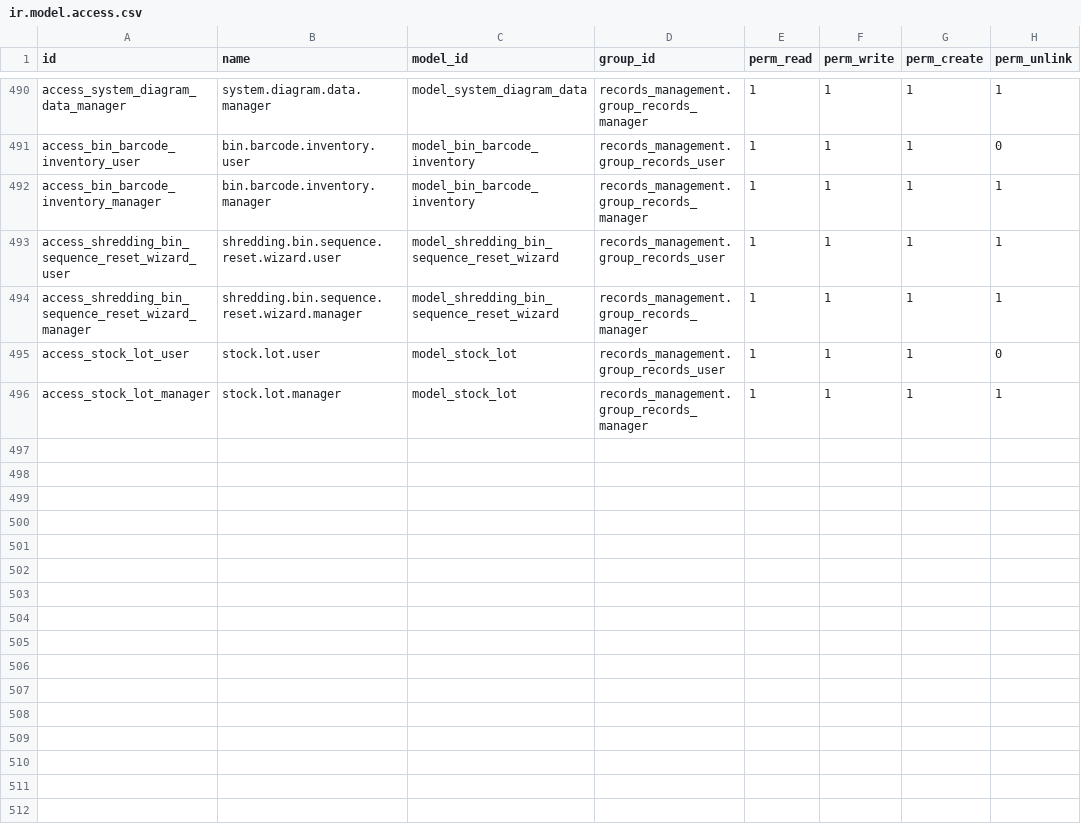
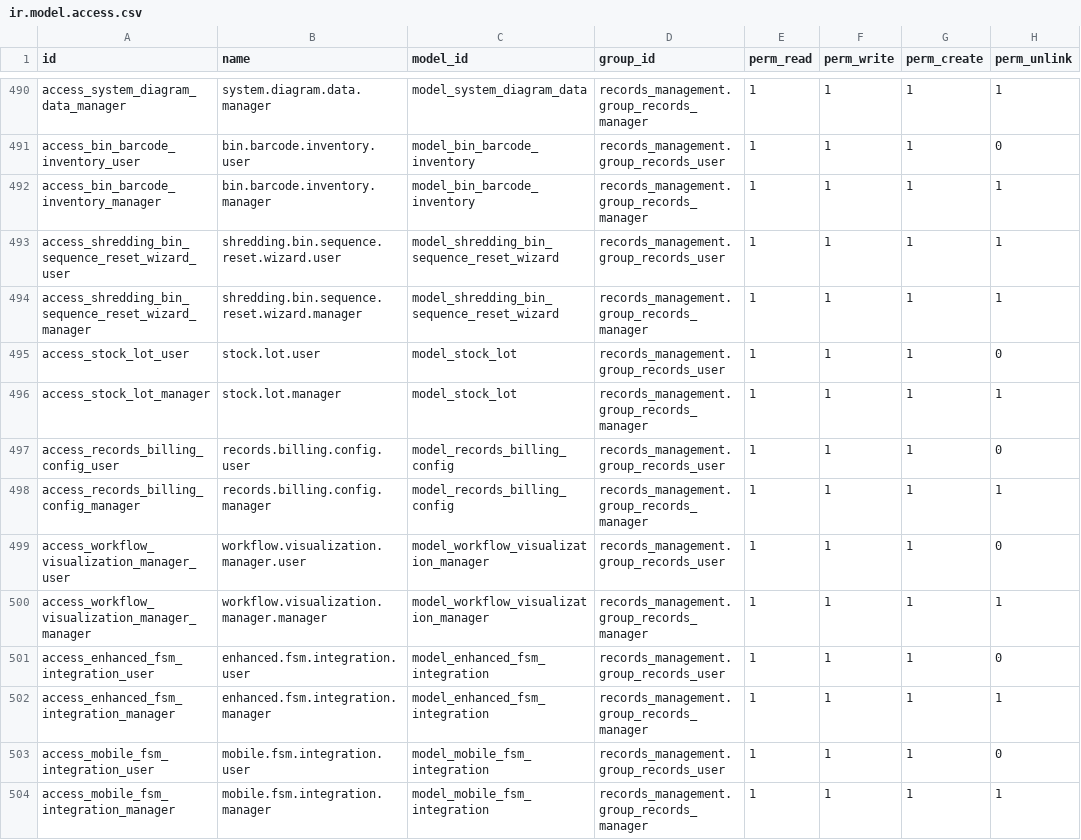
Before and after one commit to John75SunCity/ssh-git-github.com-odoo-odoo.git-18.0, a CSV file: records_management/security/ir.model.access.csv, drawn as a sheet; only a part is shown, gaps mark what is left out; the diff names each change by its address in the sheet, - before the commit and + after, or states it on an @@ line.

Commit message:
feat: Add mobile portal and workflow management templates
- Created a mobile portal template for records management with quick actions, recent activity, quick stats, and emergency contact features.
- Developed a comprehensive workflow management template including active workflows, workflow steps visualization, recent approvals, and a modal for new requests.
- Introduced enhanced features menus for workflow visualization, FSM integration, and mobile features.
- Implemented views for enhanced FSM integration and mobile FSM integration with tree, form, and search functionalities.
- Added workflow visualization manager views to manage and generate workflow visualizations.

```diff
--- a/records_management/security/ir.model.access.csv
+++ b/records_management/security/ir.model.access.csv
+row 497: access_records_billing_config_user | records.billing.config.user | model_records_billing_config | records_management.group_records_user | 1 | 1 | 1 | 0
+row 498: access_records_billing_config_manager | records.billing.config.manager | model_records_billing_config | records_management.group_records_manager | 1 | 1 | 1 | 1
+row 499: access_workflow_visualization_manager_user | workflow.visualization.manager.user | model_workflow_visualization_manager | records_management.group_records_user | 1 | 1 | 1 | 0
+row 500: access_workflow_visualization_manager_manager | workflow.visualization.manager.manager | model_workflow_visualization_manager | records_management.group_records_manager | 1 | 1 | 1 | 1
+row 501: access_enhanced_fsm_integration_user | enhanced.fsm.integration.user | model_enhanced_fsm_integration | records_management.group_records_user | 1 | 1 | 1 | 0
+row 502: access_enhanced_fsm_integration_manager | enhanced.fsm.integration.manager | model_enhanced_fsm_integration | records_management.group_records_manager | 1 | 1 | 1 | 1
+row 503: access_mobile_fsm_integration_user | mobile.fsm.integration.user | model_mobile_fsm_integration | records_management.group_records_user | 1 | 1 | 1 | 0
+row 504: access_mobile_fsm_integration_manager | mobile.fsm.integration.manager | model_mobile_fsm_integration | records_management.group_records_manager | 1 | 1 | 1 | 1
```
Also changed, not shown: 17 other files.
